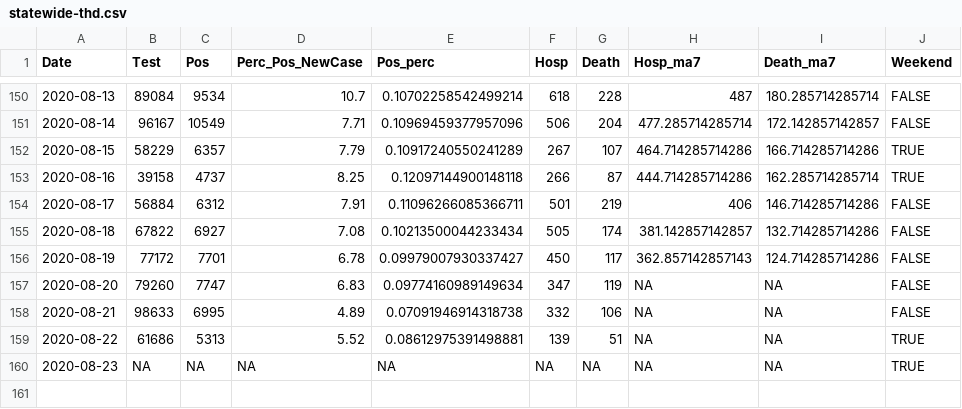
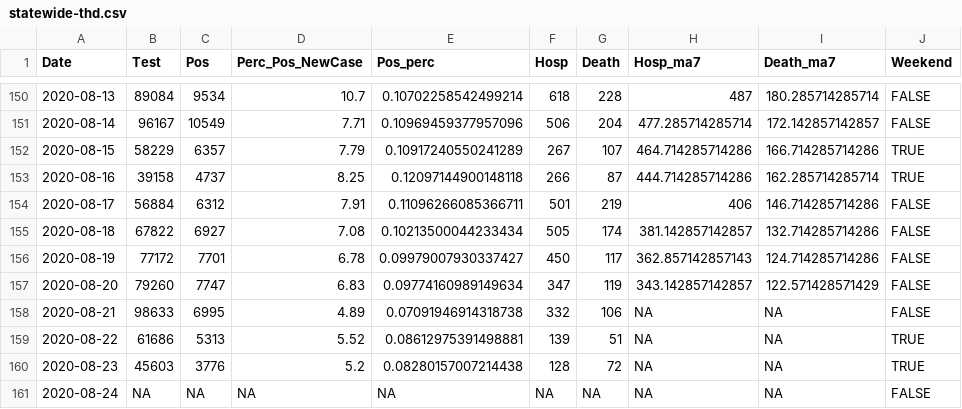
Before and after one commit to kokbent/covis19-data, a CSV file: statewide-thd.csv, drawn as a sheet; only a part is shown, gaps mark what is left out.

```diff
--- a/statewide-thd.csv
+++ b/statewide-thd.csv
@@ -156,5 +156,6 @@ Date,Test,Pos,Perc_Pos_NewCase,Pos_perc,Hosp,Death,Hosp_ma7,Death_ma7,Weekend
 2020-08-19,77172,7701,6.78,0.09979007930337427,450,117,362.857142857143,124.714285714286,FALSE
-2020-08-20,79260,7747,6.83,0.09774160989149634,347,119,NA,NA,FALSE
+2020-08-20,79260,7747,6.83,0.09774160989149634,347,119,343.142857142857,122.571428571429,FALSE
 2020-08-21,98633,6995,4.89,0.07091946914318738,332,106,NA,NA,FALSE
 2020-08-22,61686,5313,5.52,0.08612975391498881,139,51,NA,NA,TRUE
-2020-08-23,NA,NA,NA,NA,NA,NA,NA,NA,TRUE
+2020-08-23,45603,3776,5.2,0.08280157007214438,128,72,NA,NA,TRUE
+2020-08-24,NA,NA,NA,NA,NA,NA,NA,NA,FALSE
```
Also changed, not shown: case_ev.csv, county_case.csv, 3 other files.
